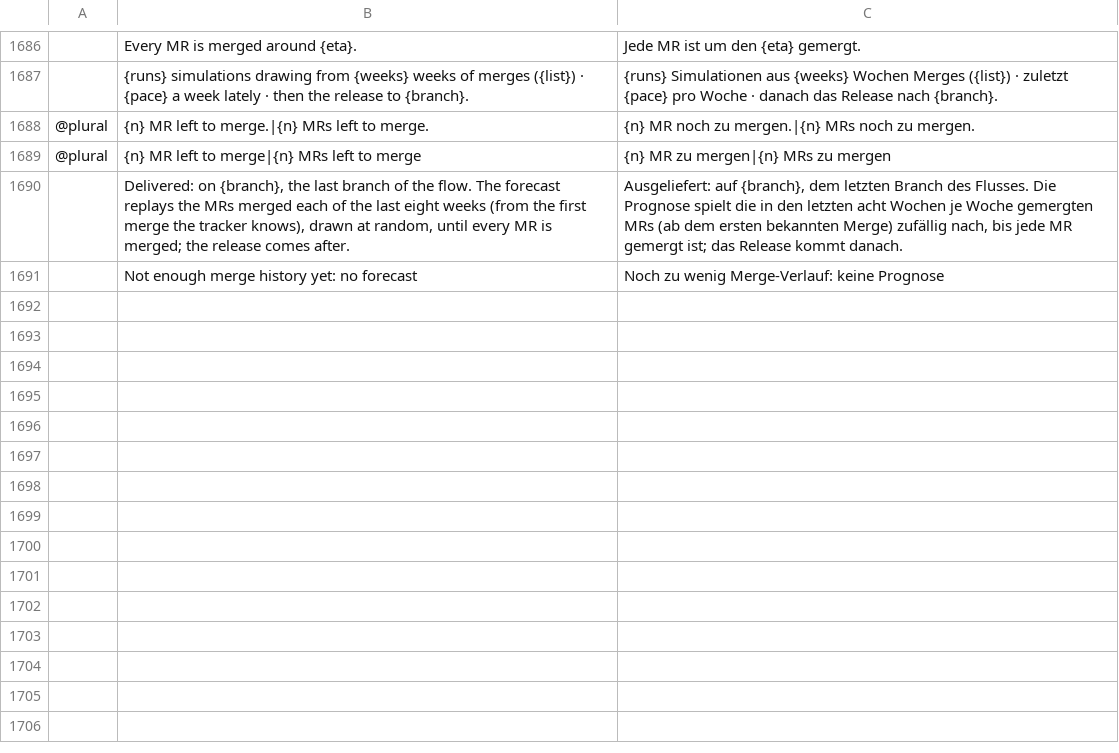
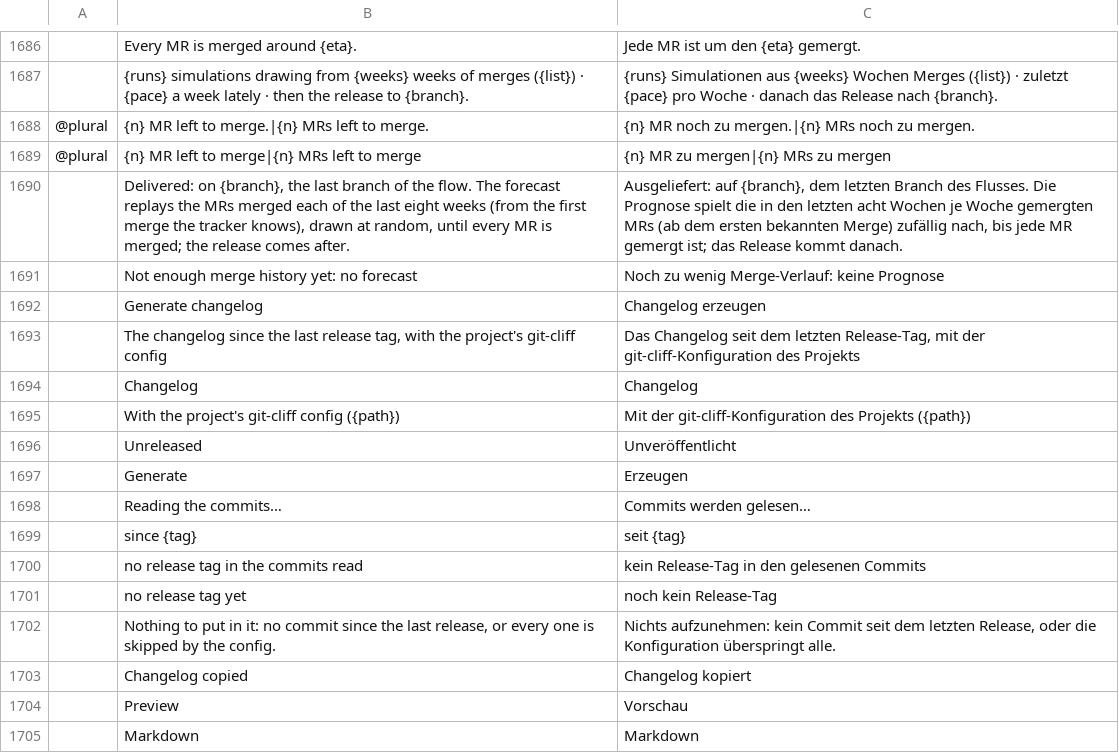
Before and after one commit to julien-langlois/gitlab-tracker, a TSV file: gitlab-tracker/i18n/de.tsv, drawn as a sheet; only a part is shown, gaps mark what is left out; the diff names each change by its address in the sheet, - before the commit and + after, or states it on an @@ line.

```diff
--- a/gitlab-tracker/i18n/de.tsv
+++ b/gitlab-tracker/i18n/de.tsv
+row 1692:  | Generate changelog | Changelog erzeugen
+row 1693:  | The changelog since the last release tag, with the project's git-cliff config | Das Changelog seit dem letzten Release-Tag, mit der git-cliff-Konfiguration des Projekts
+row 1694:  | Changelog | Changelog
+row 1695:  | With the project's git-cliff config ({path}) | Mit der git-cliff-Konfiguration des Projekts ({path})
+row 1696:  | Unreleased | Unveröffentlicht
+row 1697:  | Generate | Erzeugen
+row 1698:  | Reading the commits… | Commits werden gelesen…
+row 1699:  | since {tag} | seit {tag}
+row 1700:  | no release tag in the commits read | kein Release-Tag in den gelesenen Commits
+row 1701:  | no release tag yet | noch kein Release-Tag
+row 1702:  | Nothing to put in it: no commit since the last release, or every one is skipped by the config. | Nichts aufzunehmen: kein Commit seit dem letzten Release, oder die Konfiguration überspringt alle.
+row 1703:  | Changelog copied | Changelog kopiert
+row 1704:  | Preview | Vorschau
+row 1705:  | Markdown | Markdown
```
Also changed, not shown: gitlab-tracker/i18n/es.tsv, gitlab-tracker/i18n/fr.tsv, 11 other files.
